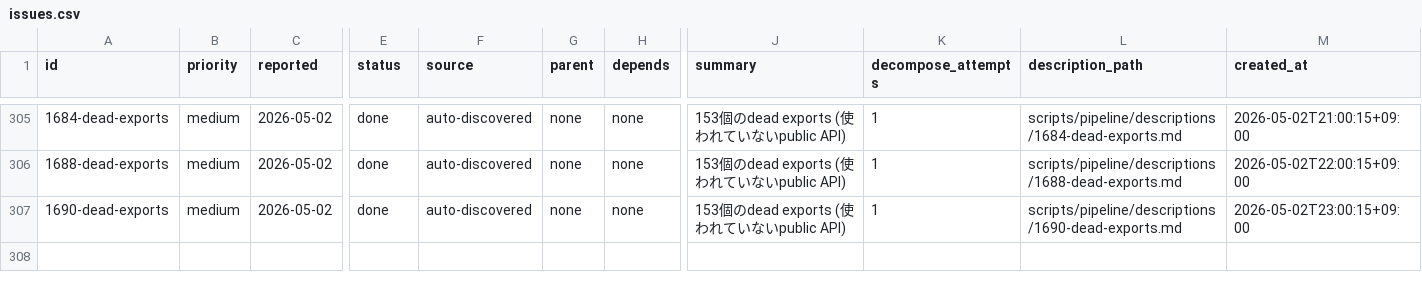
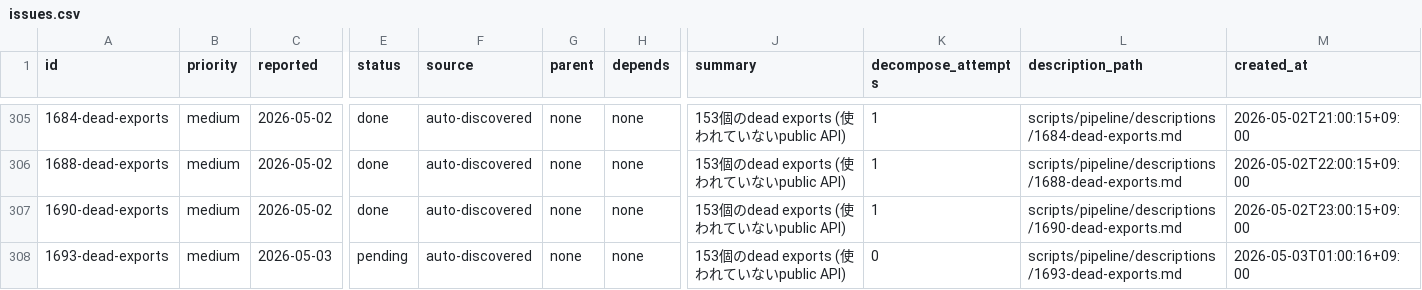
Before and after one commit to laximgqozaZZZYT/obsidian-graph-island, a CSV file: scripts/pipeline/issues.csv, drawn as a sheet; only a part is shown, gaps mark what is left out; rows hold the shown columns only; the diff names each change by its address in the sheet, - before the commit and + after, or states it on an @@ line.

Commit message:
chore(kaizen): report 4 quality issues

```diff
--- a/scripts/pipeline/issues.csv
+++ b/scripts/pipeline/issues.csv
+row 308: 1693-dead-exports | medium | 2026-05-03 | pending | auto-discovered | none | none | 153個のdead exports (使われていないpublic API) | 0 | scripts/pipeline/descriptions/1693-dead-exports.md | 2026-05-03T01:00:16+09:00
```
Also changed, not shown: 1 other file.
